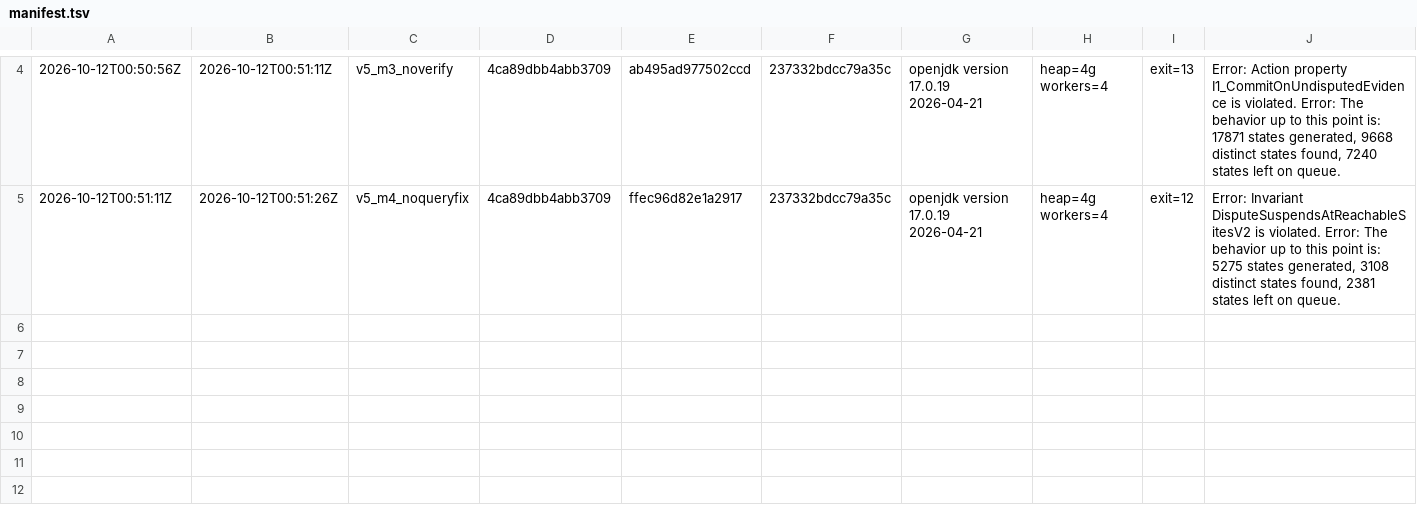
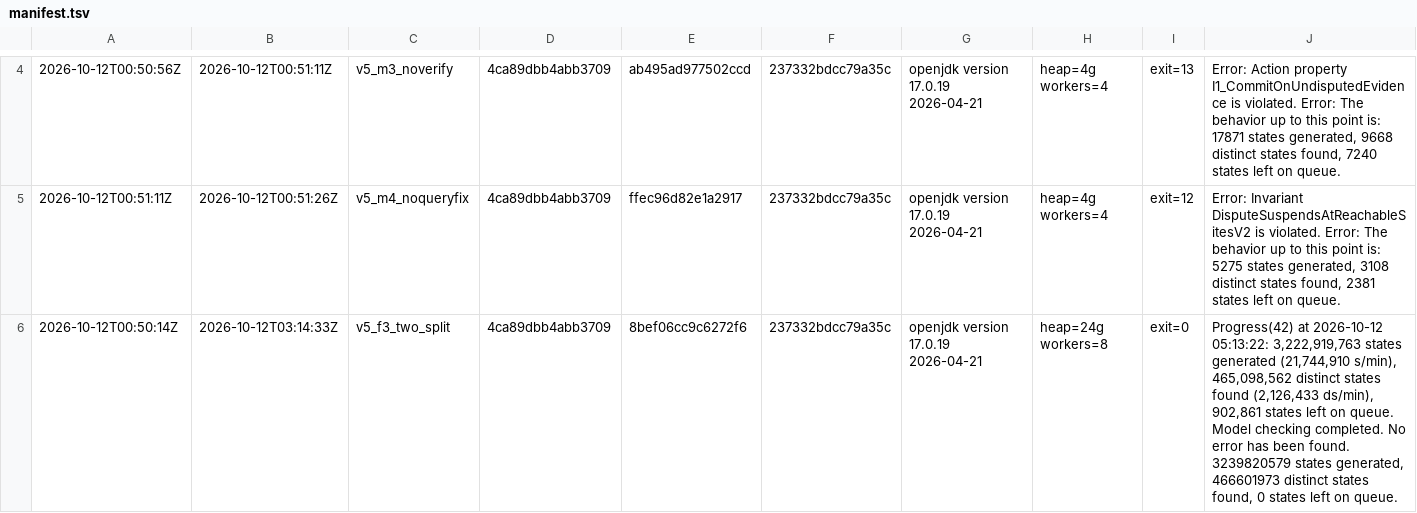
Before and after one commit to fabiooraziomirto/dib, a TSV file: experiments_tnsm/tla_fsm/v5/logs/manifest.tsv, drawn as a sheet; only a part is shown, gaps mark what is left out; the diff names each change by its address in the sheet, - before the commit and + after, or states it on an @@ line.

```diff
--- a/experiments_tnsm/tla_fsm/v5/logs/manifest.tsv
+++ b/experiments_tnsm/tla_fsm/v5/logs/manifest.tsv
+row 6: 2026-10-12T00:50:14Z | 2026-10-12T03:14:33Z | v5_f3_two_split | 4ca89dbb4abb3709 | 8bef06cc9c6272f6 | 237332bdcc79a35c | openjdk version 17.0.19 2026-04-21 | heap=24g workers=8 | exit=0 | Progress(42) at 2026-10-12 05:13:22: 3,222,919,763 states generated (21,744,910 s/min), 465,098,562 distinct states found (2,126,433 ds/min), 902,861 states left on queue. Model checking completed. No error has been found. 3239820579 states generated, 466601973 distinct states found, 0 states left on queue.
```
Also changed, not shown: 2 other files.
